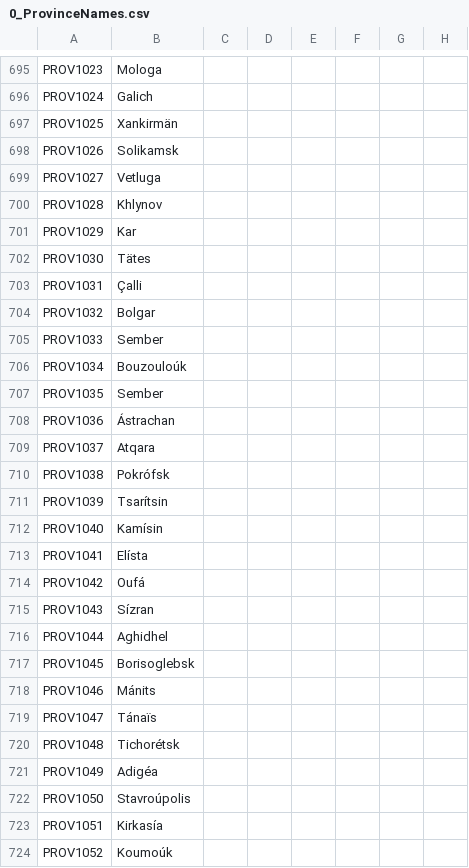
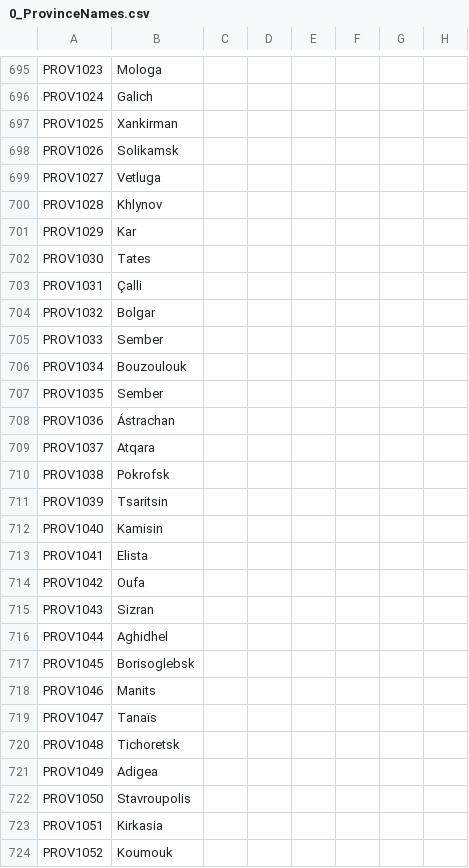
Before and after one commit to MGruar/ChappingtonChroniclesVic2, a CSV file: localisation/0_ProvinceNames.csv, drawn as a sheet; only a part is shown, gaps mark what is left out; the diff covers the shown part only; the diff names each change by its address in the sheet, - before the commit and + after, or states it on an @@ line.

Commit message:
Remove some accents
Not supported in province names :(

```diff
--- a/localisation/0_ProvinceNames.csv
+++ b/localisation/0_ProvinceNames.csv
-B697: Xankirmän
+B697: Xankirman
-B702: Tätes
+B702: Tates
-B706: Bouzouloúk
+B706: Bouzoulouk
-B710: Pokrófsk
+B710: Pokrofsk
-B711: Tsarítsin
+B711: Tsaritsin
-B712: Kamísin
+B712: Kamisin
-B713: Elísta
+B713: Elista
-B714: Oufá
+B714: Oufa
-B715: Sízran
+B715: Sizran
-B718: Mánits
+B718: Manits
-B719: Tánaïs
+B719: Tanaïs
-B720: Tichorétsk
+B720: Tichoretsk
-B721: Adigéa
+B721: Adigea
-B722: Stavroúpolis
+B722: Stavroupolis
-B723: Kirkasía
+B723: Kirkasia
-B724: Koumoúk
+B724: Koumouk
```
Also changed, not shown: 107 edited cells elsewhere in this file.
